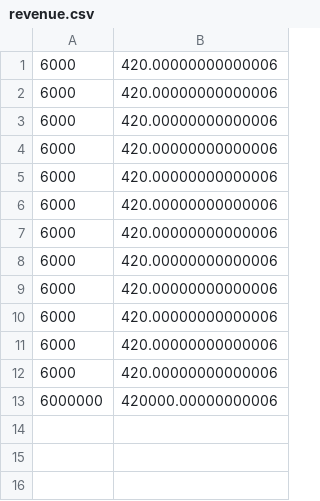
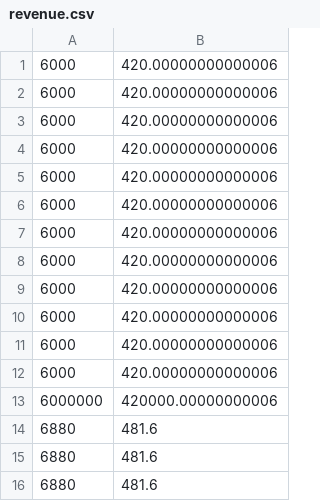
Before and after one commit to AdamTutor/Inventory-rental-program, a CSV file: revenue.csv, drawn as a sheet.

```diff
--- a/revenue.csv
+++ b/revenue.csv
@@ -13 +13,4 @@
 6000000,420000.00000000006
+6880,481.6
+6880,481.6
+6880,481.6
```
Also changed, not shown: transaction.csv, 4 other files.
